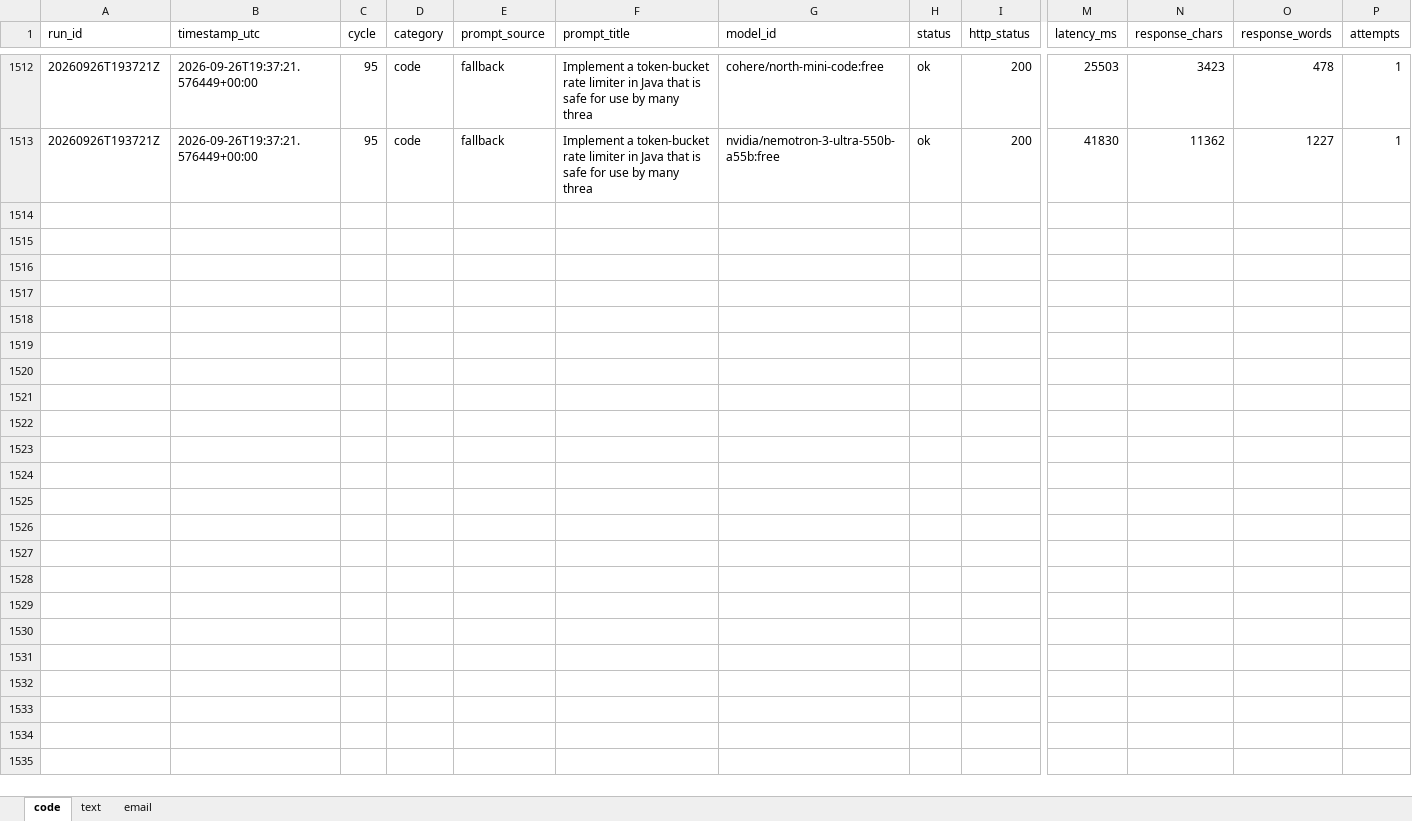
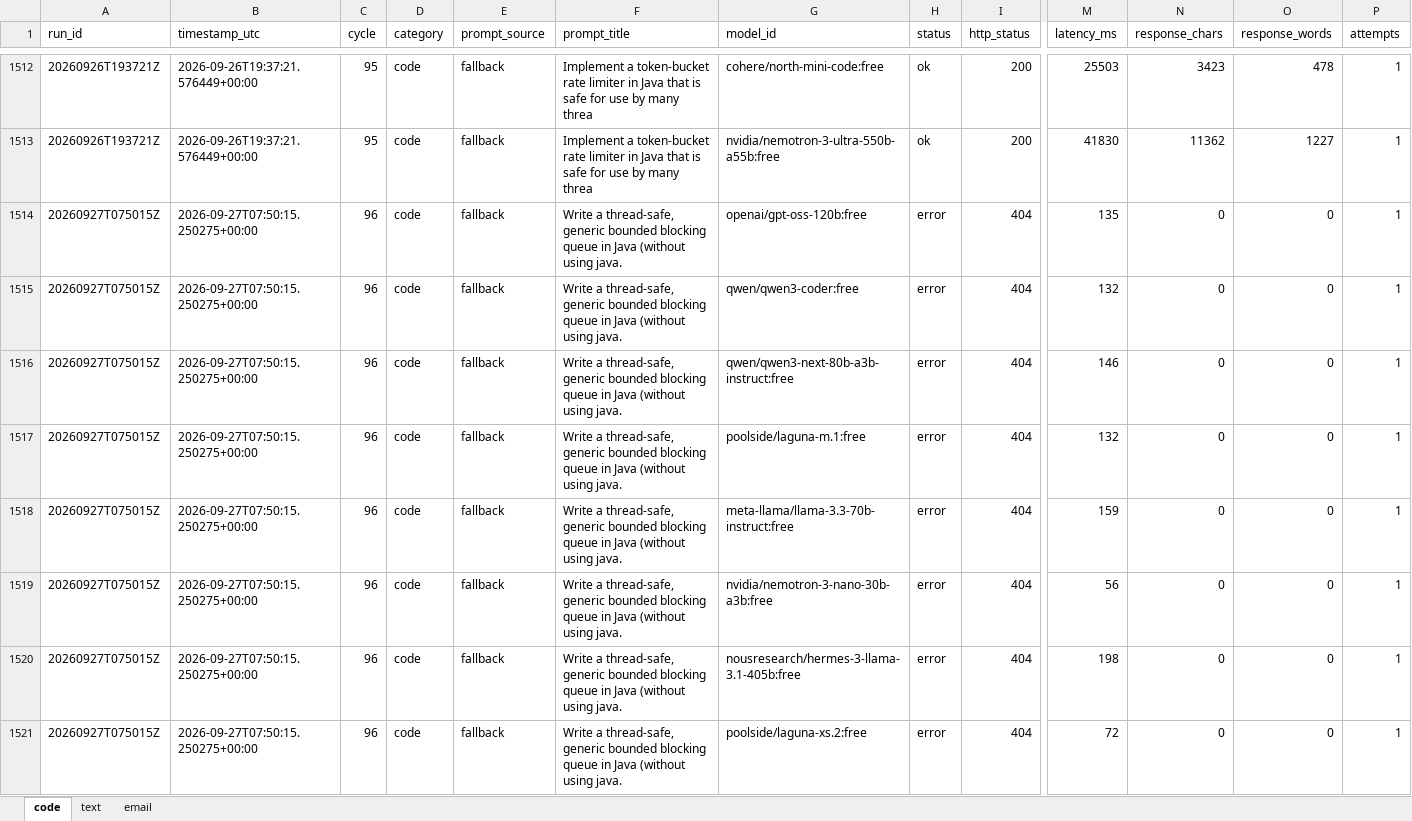
Before and after one commit to upendrasabnis/model-bench, an Excel workbook: results.xlsx, sheet code, drawn as a sheet; only a part is shown, gaps mark what is left out; values as stored, in another font and other column widths than the file's, no borders; rows hold the shown columns only; the diff covers the shown part only; the diff names each change by its address in the sheet, - before the commit and + after, or states it on an @@ line.

```diff
--- a/results.xlsx (sheet code)
+++ b/results.xlsx (sheet code)
+row 1514: 20260927T075015Z | 2026-09-27T07:50:15.250275+00:00 | 96 | code | fallback | Write a thread-safe, generic bounded blocking queue in Java (without using java. | openai/gpt-oss-120b:free | error | 404 | 135 | 0 | 0 | 1
+row 1515: 20260927T075015Z | 2026-09-27T07:50:15.250275+00:00 | 96 | code | fallback | Write a thread-safe, generic bounded blocking queue in Java (without using java. | qwen/qwen3-coder:free | error | 404 | 132 | 0 | 0 | 1
+row 1516: 20260927T075015Z | 2026-09-27T07:50:15.250275+00:00 | 96 | code | fallback | Write a thread-safe, generic bounded blocking queue in Java (without using java. | qwen/qwen3-next-80b-a3b-instruct:free | error | 404 | 146 | 0 | 0 | 1
+row 1517: 20260927T075015Z | 2026-09-27T07:50:15.250275+00:00 | 96 | code | fallback | Write a thread-safe, generic bounded blocking queue in Java (without using java. | poolside/laguna-m.1:free | error | 404 | 132 | 0 | 0 | 1
+row 1518: 20260927T075015Z | 2026-09-27T07:50:15.250275+00:00 | 96 | code | fallback | Write a thread-safe, generic bounded blocking queue in Java (without using java. | meta-llama/llama-3.3-70b-instruct:free | error | 404 | 159 | 0 | 0 | 1
+row 1519: 20260927T075015Z | 2026-09-27T07:50:15.250275+00:00 | 96 | code | fallback | Write a thread-safe, generic bounded blocking queue in Java (without using java. | nvidia/nemotron-3-nano-30b-a3b:free | error | 404 | 56 | 0 | 0 | 1
+row 1520: 20260927T075015Z | 2026-09-27T07:50:15.250275+00:00 | 96 | code | fallback | Write a thread-safe, generic bounded blocking queue in Java (without using java. | nousresearch/hermes-3-llama-3.1-405b:free | error | 404 | 198 | 0 | 0 | 1
+row 1521: 20260927T075015Z | 2026-09-27T07:50:15.250275+00:00 | 96 | code | fallback | Write a thread-safe, generic bounded blocking queue in Java (without using java. | poolside/laguna-xs.2:free | error | 404 | 72 | 0 | 0 | 1
```
Also changed, not shown: 8 added rows elsewhere in this sheet, sheet text, sheet email, 14 other files.
